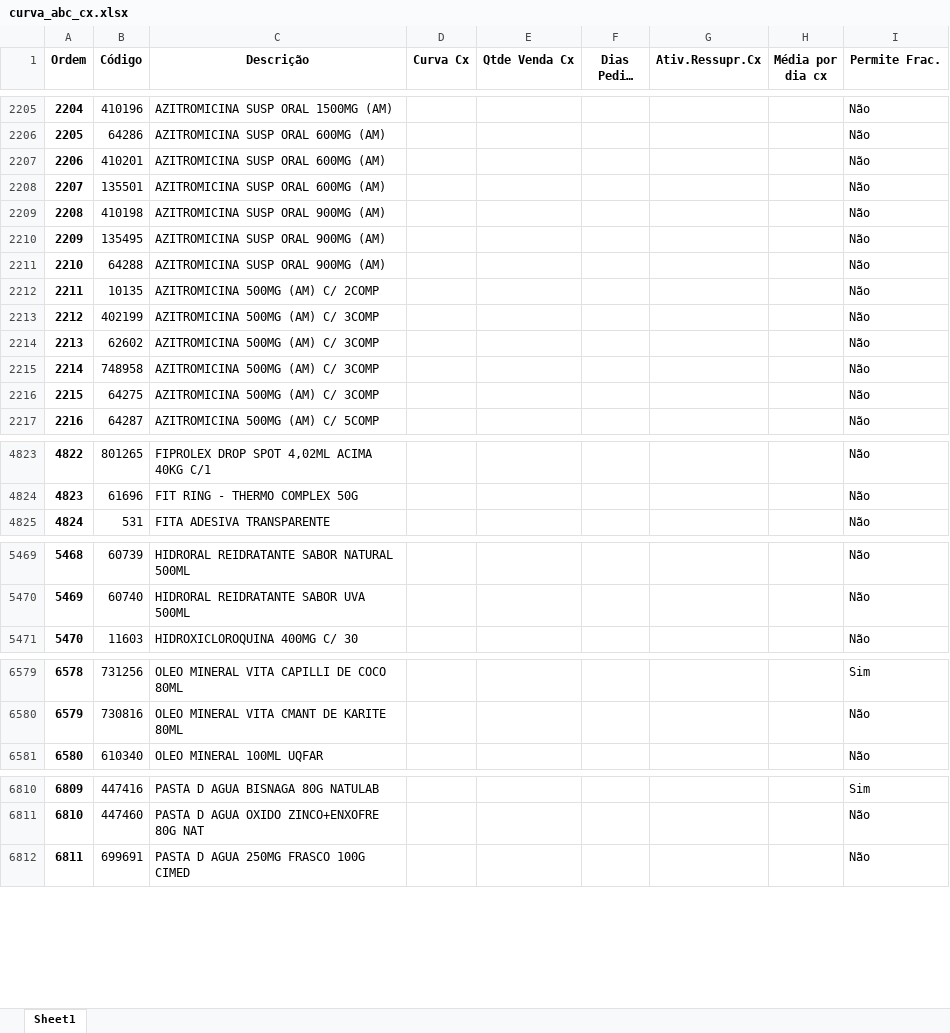
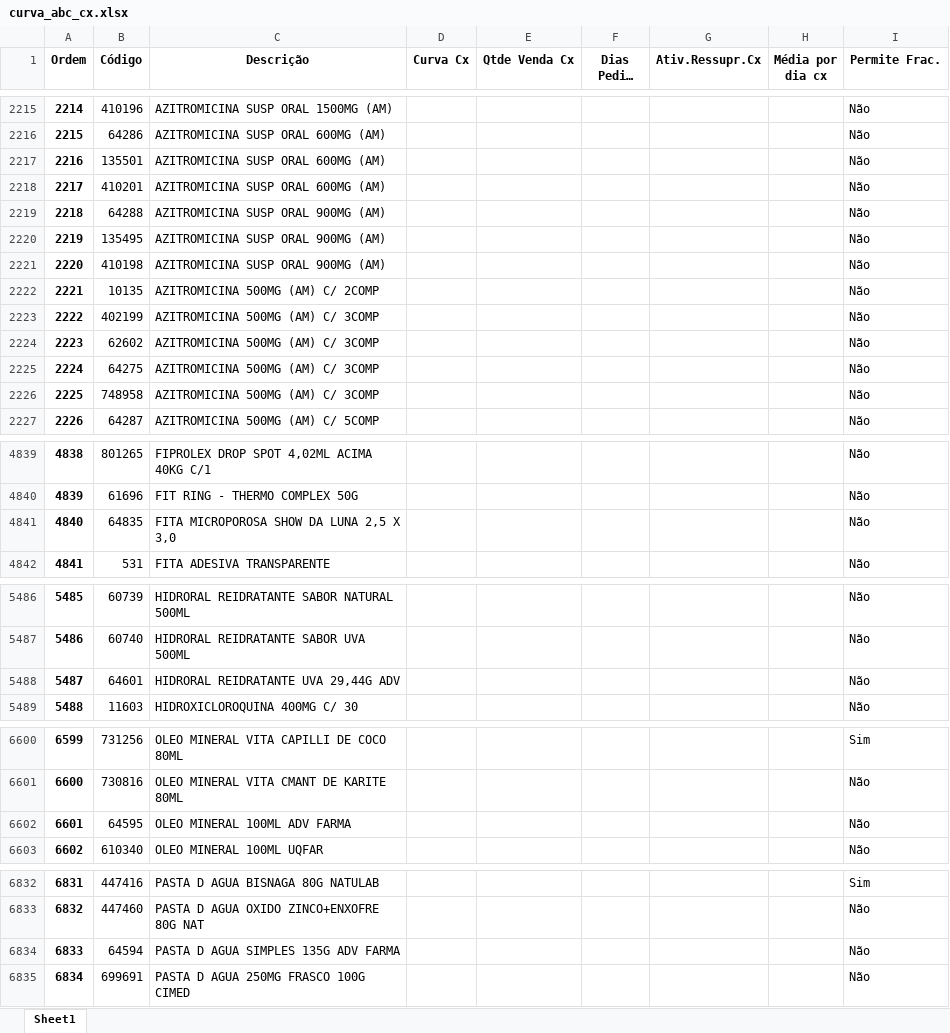
Before and after one commit to renandelamorena/Projeto_Curva_ABC, an Excel workbook: data/tratamento_curva_abc/dados_tratados/curva_abc_cx.xlsx, sheet Sheet1, drawn as a sheet; only a part is shown, gaps mark what is left out; long unchanged cells end in …; values as stored, in another font and other column widths than the file's, no borders; the diff covers the shown part only; the diff names each change by its address in the sheet, - before the commit and + after, or states it on an @@ line.

```diff
--- a/data/tratamento_curva_abc/dados_tratados/curva_abc_cx.xlsx (sheet Sheet1)
+++ b/data/tratamento_curva_abc/dados_tratados/curva_abc_cx.xlsx (sheet Sheet1)
@@ column A (Ordem) renumbered from row 1730 down @@
@@ row 2207 moved to row 2218: 2217 @@
@@ row 2210 moved to row 2220: 2219 @@
@@ row 2209 moved to row 2221: 2220 @@
@@ row 2215 moved to row 2226: 2225 @@
+row 4841: 4840 | 64835 | FITA MICROPOROSA SHOW DA LUNA 2,5 X 3,0 |  |  |  |  |  | Não
+row 5488: 5487 | 64601 | HIDRORAL REIDRATANTE UVA 29,44G ADV |  |  |  |  |  | Não
+row 6602: 6601 | 64595 | OLEO MINERAL 100ML ADV FARMA |  |  |  |  |  | Não
+row 6834: 6833 | 64594 | PASTA D AGUA SIMPLES 135G ADV FARMA |  |  |  |  |  | Não
```
Also changed, not shown: 24 added rows, 47 moved rows and 19 edited cells elsewhere in this sheet, data/tratamento_curva_abc/dados_tratados/curva_abc_frac.xlsx, data/tratamento_curva_abc/dados_tratados/curva_abc_geral.xlsx, 2 other files.
